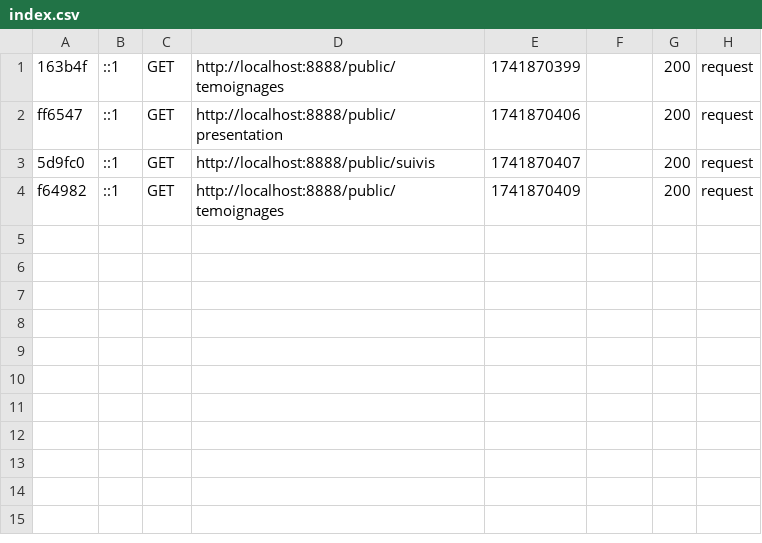
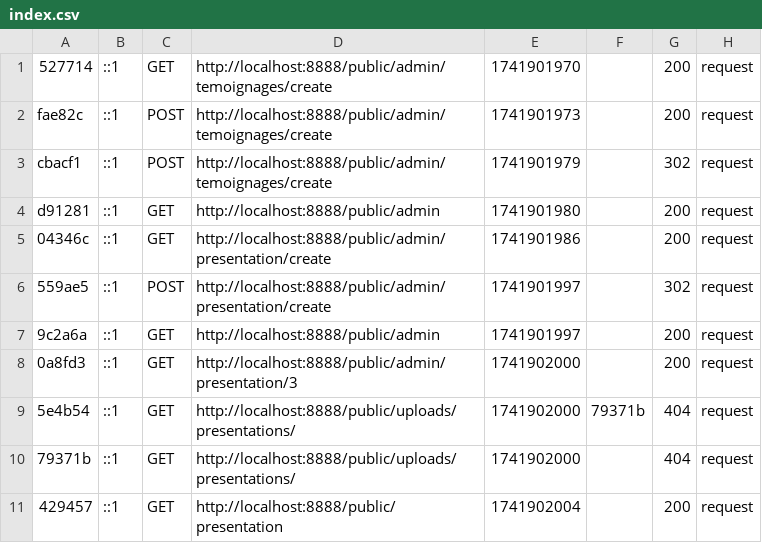
Before and after one commit to AnthoG3/Strengthmate, a CSV file: var/cache/dev/profiler/index.csv, drawn as a sheet.

Commit message:
temoignages dashboard et onglet terminé

```diff
--- a/var/cache/dev/profiler/index.csv
+++ b/var/cache/dev/profiler/index.csv
@@ -1,4 +1,11 @@
-163b4f,::1,GET,http://localhost:8888/public/temoignages,1741870399,,200,request
-ff6547,::1,GET,http://localhost:8888/public/presentation,1741870406,,200,request
-5d9fc0,::1,GET,http://localhost:8888/public/suivis,1741870407,,200,request
-f64982,::1,GET,http://localhost:8888/public/temoignages,1741870409,,200,request
+527714,::1,GET,http://localhost:8888/public/admin/temoignages/create,1741901970,,200,request
+fae82c,::1,POST,http://localhost:8888/public/admin/temoignages/create,1741901973,,200,request
+cbacf1,::1,POST,http://localhost:8888/public/admin/temoignages/create,1741901979,,302,request
+d91281,::1,GET,http://localhost:8888/public/admin,1741901980,,200,request
+04346c,::1,GET,http://localhost:8888/public/admin/presentation/create,1741901986,,200,request
+559ae5,::1,POST,http://localhost:8888/public/admin/presentation/create,1741901997,,302,request
+9c2a6a,::1,GET,http://localhost:8888/public/admin,1741901997,,200,request
+0a8fd3,::1,GET,http://localhost:8888/public/admin/presentation/3,1741902000,,200,request
+5e4b54,::1,GET,http://localhost:8888/public/uploads/presentations/,1741902000,79371b,404,request
+79371b,::1,GET,http://localhost:8888/public/uploads/presentations/,1741902000,,404,request
+429457,::1,GET,http://localhost:8888/public/presentation,1741902004,,200,request
```
Also changed, not shown: 45 other files.
